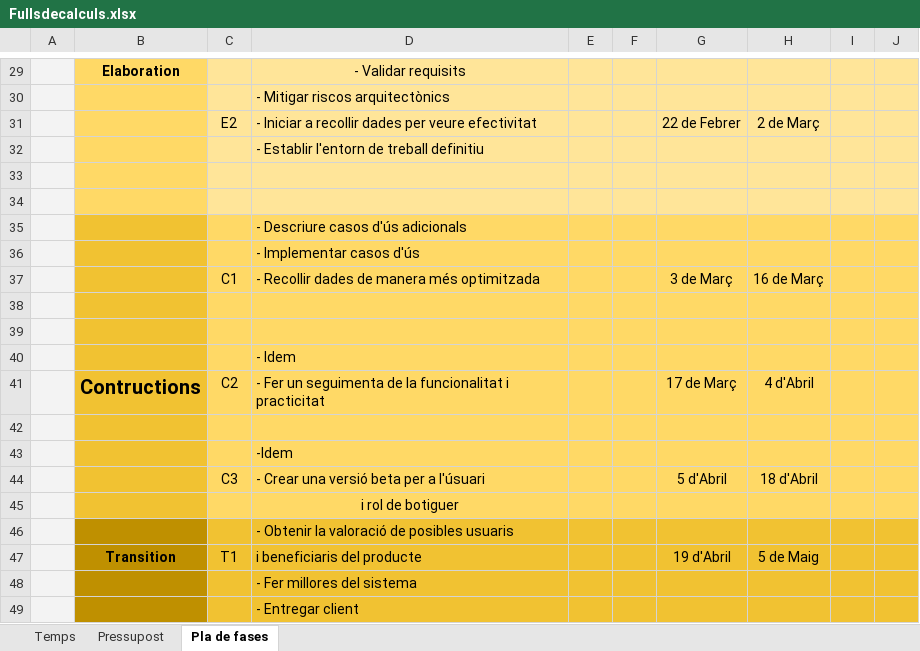
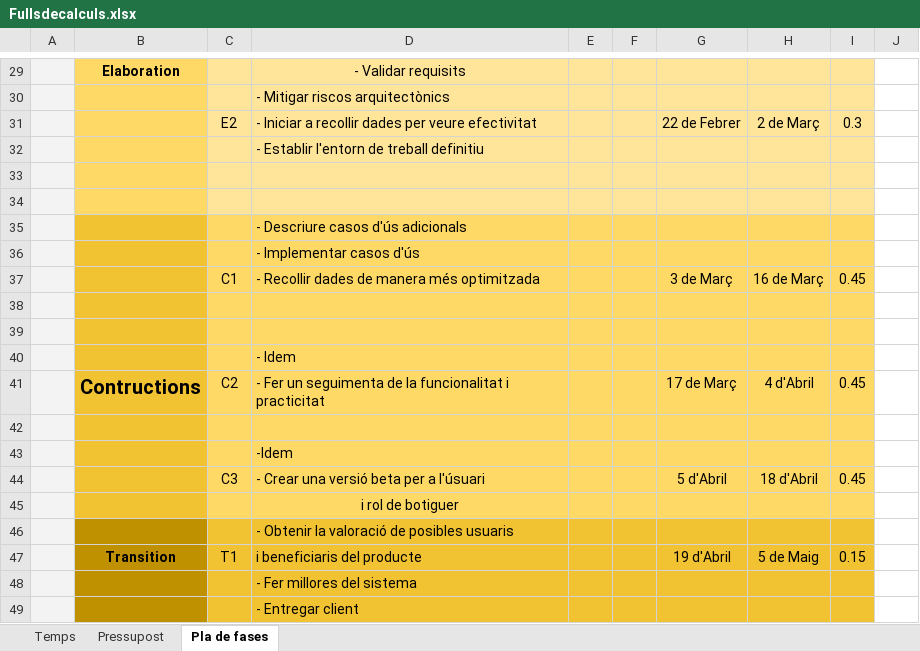
Before and after one commit to daleu/UPproject, an Excel workbook: Fullsdecalculs.xlsx, sheet Pla de fases, drawn as a sheet; only a part is shown, gaps mark what is left out; values as stored, in another font and other column widths than the file's, no borders; table styles not drawn; the diff covers the shown part only; the diff names each change by its address in the sheet, - before the commit and + after, or states it on an @@ line.

```diff
--- a/Fullsdecalculs.xlsx (sheet Pla de fases)
+++ b/Fullsdecalculs.xlsx (sheet Pla de fases)
-J29:J34 fill: #FFE599
+J29:J34 fill: none
-I31: (empty)
+I31: 0.3
-J35:J45 fill: #FFD966
+J35:J45 fill: none
-I37: (empty)
+I37: 0.45
-I41: (empty)
+I41: 0.45
-I44: (empty)
+I44: 0.45
-J46:J49 fill: #F1C232
+J46:J49 fill: none
-I47: (empty)
+I47: 0.15
```
Also changed, not shown: 4 edited cells and cell formats elsewhere in this sheet.
